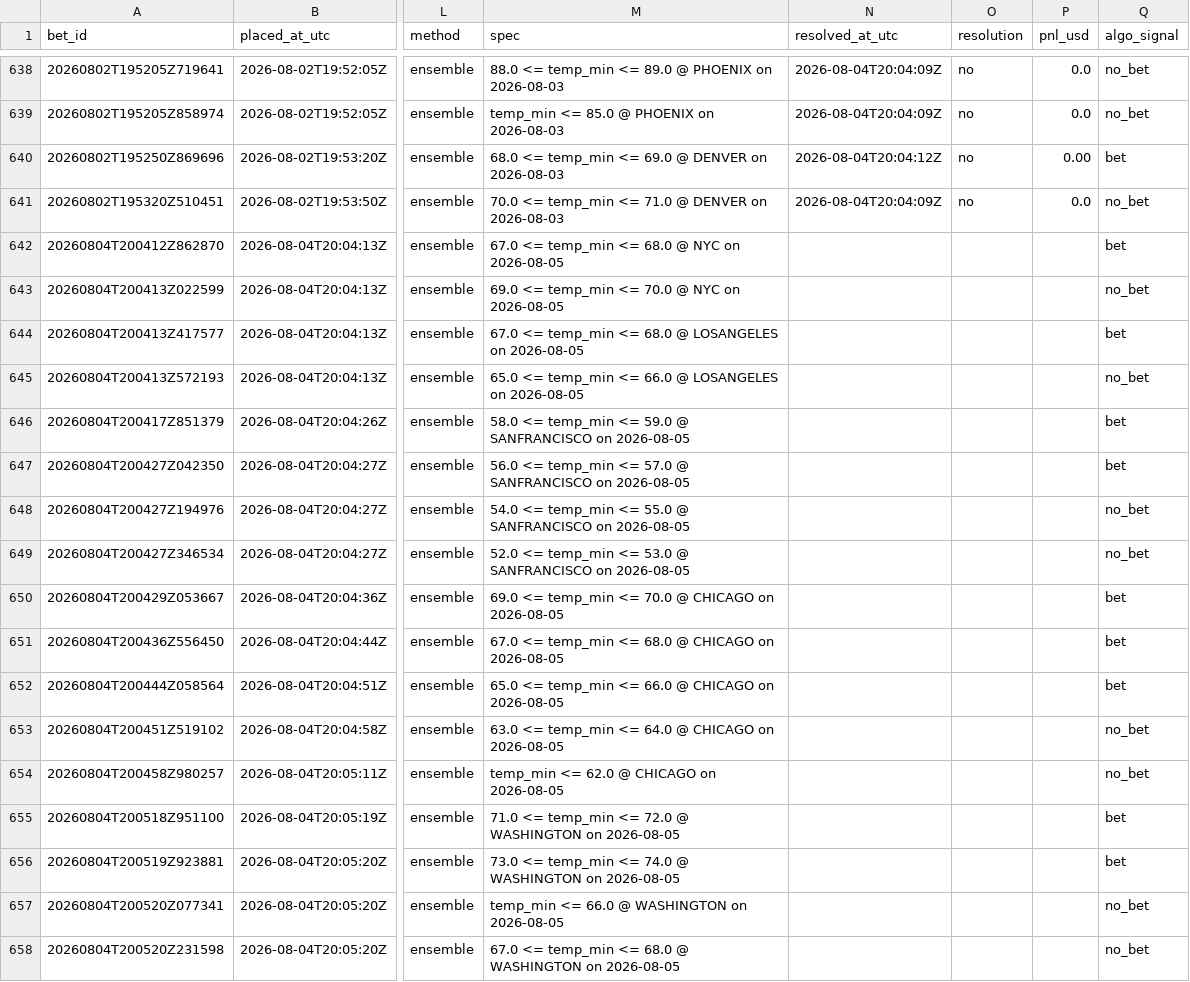
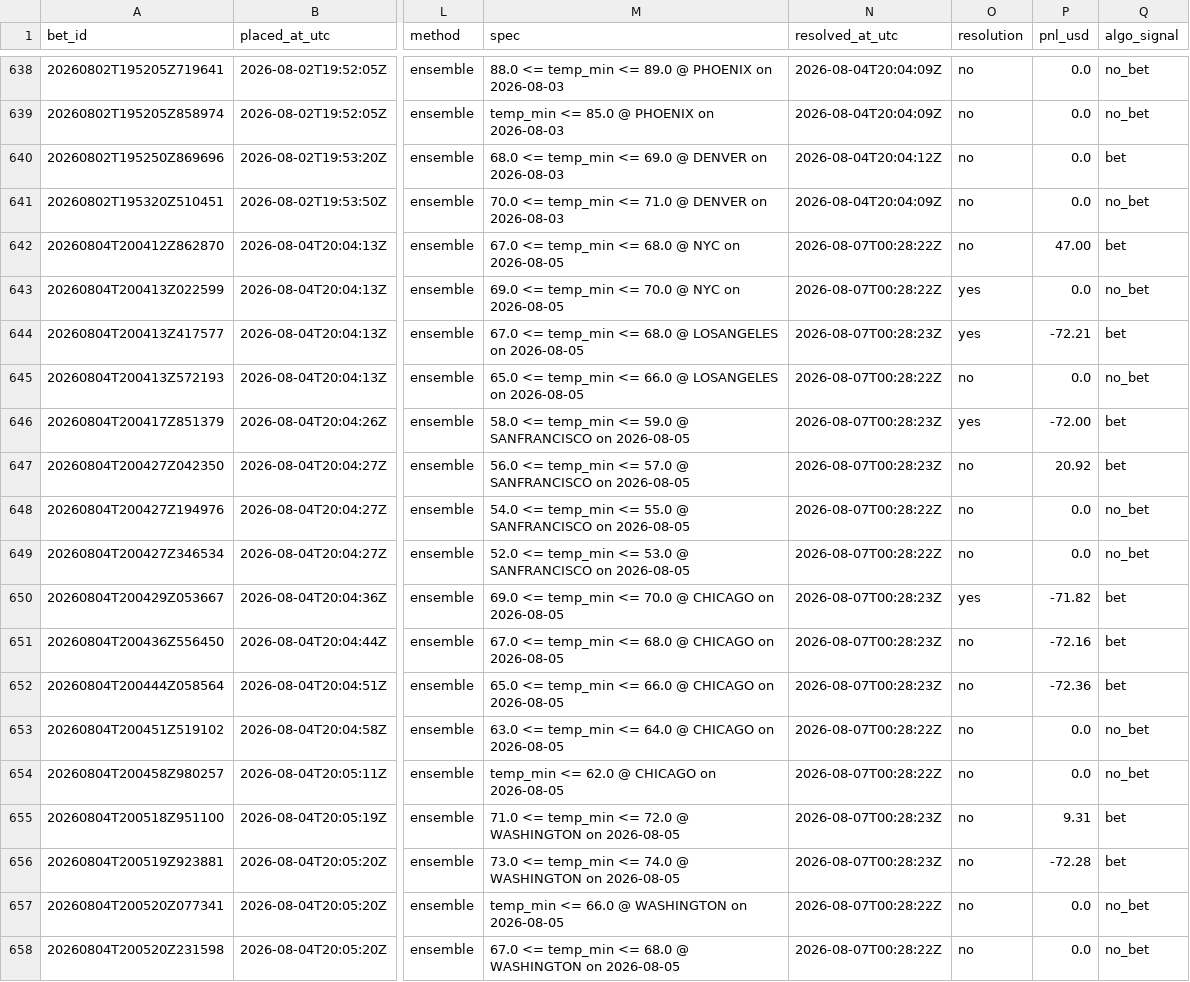
Before and after one commit to Elladriel80/Aratea, a CSV file: predictor/data/ledger/paper_bets.csv, drawn as a sheet; only a part is shown, gaps mark what is left out; the diff covers the shown part only; the diff names each change by its address in the sheet, - before the commit and + after, or states it on an @@ line.

```diff
--- a/predictor/data/ledger/paper_bets.csv
+++ b/predictor/data/ledger/paper_bets.csv
-P640 (pnl_usd): 0.00
+P640 (pnl_usd): 0.0
-N642:N643 (resolved_at_utc): (empty)
+N642:N643 (resolved_at_utc): 2026-08-07T00:28:22Z
-O642 (resolution): (empty)
+O642 (resolution): no
-P642 (pnl_usd): (empty)
+P642 (pnl_usd): 47.00
-O643:O644 (resolution): (empty)
+O643:O644 (resolution): yes
-P643 (pnl_usd): (empty)
+P643 (pnl_usd): 0.0
-N644 (resolved_at_utc): (empty)
+N644 (resolved_at_utc): 2026-08-07T00:28:23Z
-P644 (pnl_usd): (empty)
+P644 (pnl_usd): -72.21
-N645 (resolved_at_utc): (empty)
+N645 (resolved_at_utc): 2026-08-07T00:28:22Z
-O645 (resolution): (empty)
+O645 (resolution): no
-P645 (pnl_usd): (empty)
+P645 (pnl_usd): 0.0
-N646:N647 (resolved_at_utc): (empty)
+N646:N647 (resolved_at_utc): 2026-08-07T00:28:23Z
-O646 (resolution): (empty)
+O646 (resolution): yes
-P646 (pnl_usd): (empty)
+P646 (pnl_usd): -72.00
-O647:O649 (resolution): (empty)
+O647:O649 (resolution): no
-P647 (pnl_usd): (empty)
+P647 (pnl_usd): 20.92
-N648:N649 (resolved_at_utc): (empty)
+N648:N649 (resolved_at_utc): 2026-08-07T00:28:22Z
-P648:P649 (pnl_usd): (empty)
+P648:P649 (pnl_usd): 0.0
-N650:N652 (resolved_at_utc): (empty)
+N650:N652 (resolved_at_utc): 2026-08-07T00:28:23Z
-O650 (resolution): (empty)
+O650 (resolution): yes
-P650 (pnl_usd): (empty)
+P650 (pnl_usd): -71.82
-O651:O658 (resolution): (empty)
+O651:O658 (resolution): no
-P651 (pnl_usd): (empty)
+P651 (pnl_usd): -72.16
-P652 (pnl_usd): (empty)
+P652 (pnl_usd): -72.36
-N653:N654 (resolved_at_utc): (empty)
+N653:N654 (resolved_at_utc): 2026-08-07T00:28:22Z
-P653:P654 (pnl_usd): (empty)
+P653:P654 (pnl_usd): 0.0
-N655:N656 (resolved_at_utc): (empty)
+N655:N656 (resolved_at_utc): 2026-08-07T00:28:23Z
-P655 (pnl_usd): (empty)
+P655 (pnl_usd): 9.31
-P656 (pnl_usd): (empty)
+P656 (pnl_usd): -72.28
-N657:N658 (resolved_at_utc): (empty)
+N657:N658 (resolved_at_utc): 2026-08-07T00:28:22Z
-P657:P658 (pnl_usd): (empty)
+P657:P658 (pnl_usd): 0.0
```
Also changed, not shown: 35 edited cells elsewhere in this file, 35 other files.
